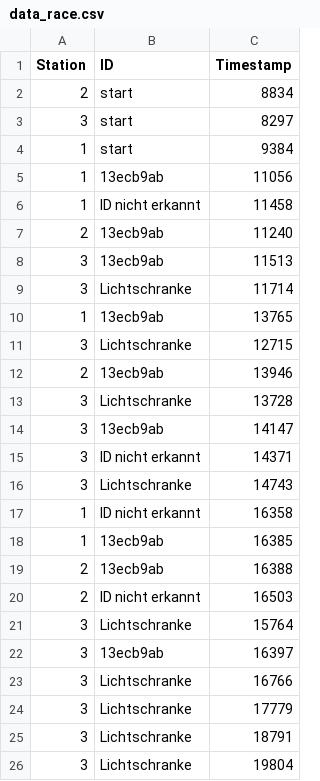
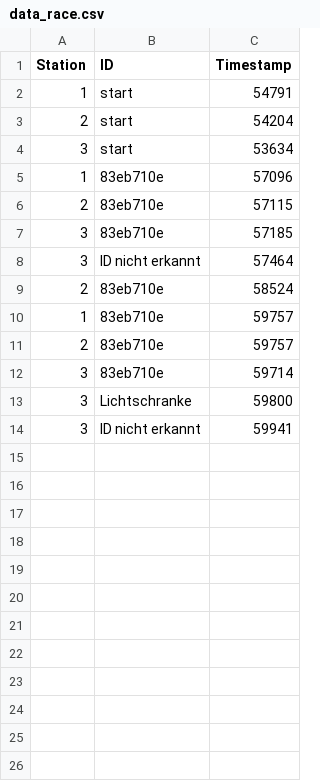
Before and after one commit to gerdhinze/CC_Zeitnehmung_Software, a CSV file: MATLAB/Controll_GUI_V3/Output_Files/data_race.csv, drawn as a sheet; only a part is shown; the diff covers the shown part only.

```diff
--- a/MATLAB/Controll_GUI_V3/Output_Files/data_race.csv
+++ b/MATLAB/Controll_GUI_V3/Output_Files/data_race.csv
@@ -1,51 +1,27 @@
 Station,ID,Timestamp
-2,start,"8834
-"
-3,start,"8297
-"
-1,start,"9384
-"
-1,13ecb9ab,"11056
-"
-1,ID nicht erkannt,"11458
-"
-2,13ecb9ab,"11240
-"
-3,13ecb9ab,"11513
-"
-3,Lichtschranke,"11714
-"
-1,13ecb9ab,"13765
-"
-3,Lichtschranke,"12715
-"
-2,13ecb9ab,"13946
-"
-3,Lichtschranke,"13728
-"
-3,13ecb9ab,"14147
-"
-3,ID nicht erkannt,"14371
-"
-3,Lichtschranke,"14743
-"
-1,ID nicht erkannt,"16358
-"
-1,13ecb9ab,"16385
-"
-2,13ecb9ab,"16388
-"
-2,ID nicht erkannt,"16503
-"
-3,Lichtschranke,"15764
-"
-3,13ecb9ab,"16397
-"
-3,Lichtschranke,"16766
-"
-3,Lichtschranke,"17779
-"
-3,Lichtschranke,"18791
-"
-3,Lichtschranke,"19804
-"
+1,start,"54791
+"
+2,start,"54204
+"
+3,start,"53634
+"
+1,83eb710e,"57096
+"
+2,83eb710e,"57115
+"
+3,83eb710e,"57185
+"
+3,ID nicht erkannt,"57464
+"
+2,83eb710e,"58524
+"
+1,83eb710e,"59757
+"
+2,83eb710e,"59757
+"
+3,83eb710e,"59714
+"
+3,Lichtschranke,"59800
+"
+3,ID nicht erkannt,"59941
+"
```
Also changed, not shown: 6 removed rows elsewhere in this file, MATLAB/Controll_GUI_V3/Output_Files/data_log_1.csv, MATLAB/Controll_GUI_V3/Output_Files/data_log_2.csv, 21 other files.
